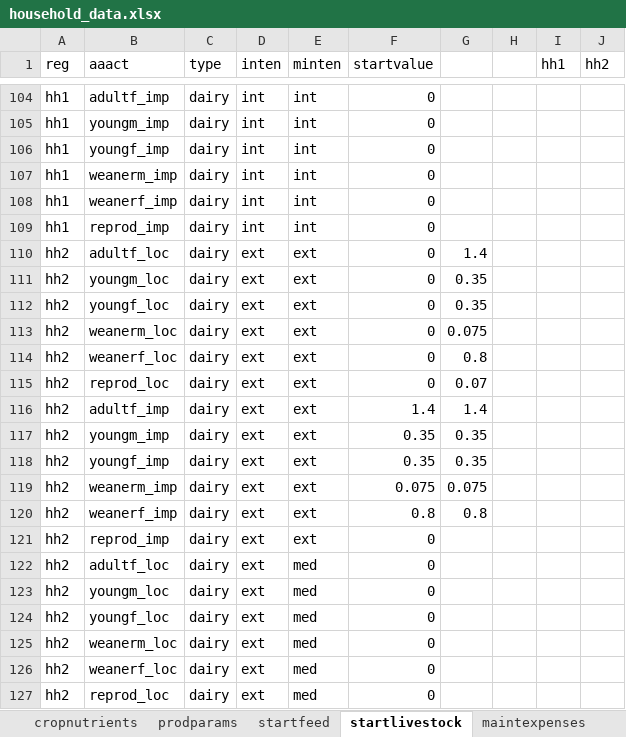
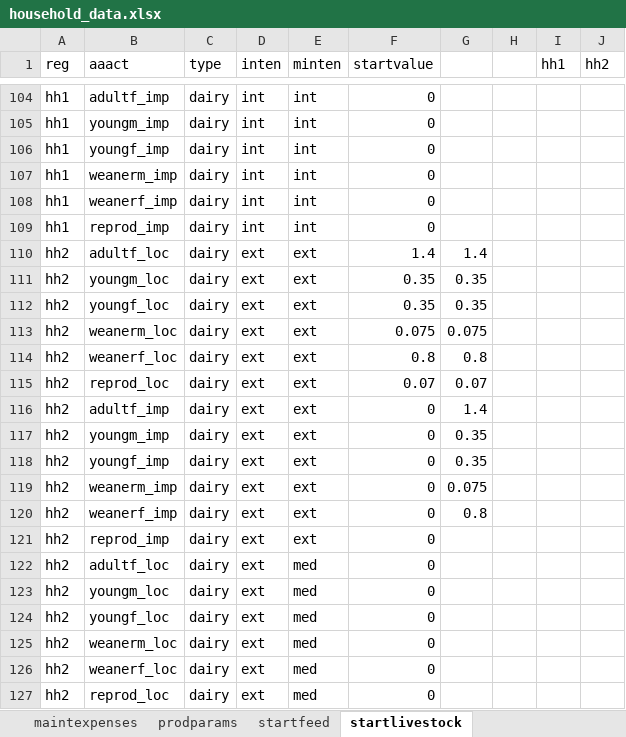
Before and after one commit to James-Hawkins/household_ghg_model, an Excel workbook: dairyclimatemodel2/data/household_data.xlsx, sheet startlivestock, drawn as a sheet; only a part is shown, gaps mark what is left out; values as stored, in another font and other column widths than the file's, no borders; the diff names each change by its address in the sheet, - before the commit and + after, or states it on an @@ line.

```diff
--- a/dairyclimatemodel2/data/household_data.xlsx (sheet startlivestock)
+++ b/dairyclimatemodel2/data/household_data.xlsx (sheet startlivestock)
@@ sheet tab order changed: maintexpenses | prodparams | startfeed | startlivestock @@
-F110 (startvalue): 0
+F110 (startvalue): 1.4
-F111:F112 (startvalue): 0
+F111:F112 (startvalue): 0.35
-F113 (startvalue): 0
+F113 (startvalue): 0.075
-F114 (startvalue): 0
+F114 (startvalue): 0.8
-F115 (startvalue): 0
+F115 (startvalue): 0.07
-F116 (startvalue): 1.4
+F116 (startvalue): 0
-F117:F118 (startvalue): 0.35
+F117:F118 (startvalue): 0
-F119 (startvalue): 0.075
+F119 (startvalue): 0
-F120 (startvalue): 0.8
+F120 (startvalue): 0
```
Also changed, not shown: sheet maintexpenses, sheet crop_costs, sheet offfarm_income, sheet index, other sheet tabs, 48 other files.
